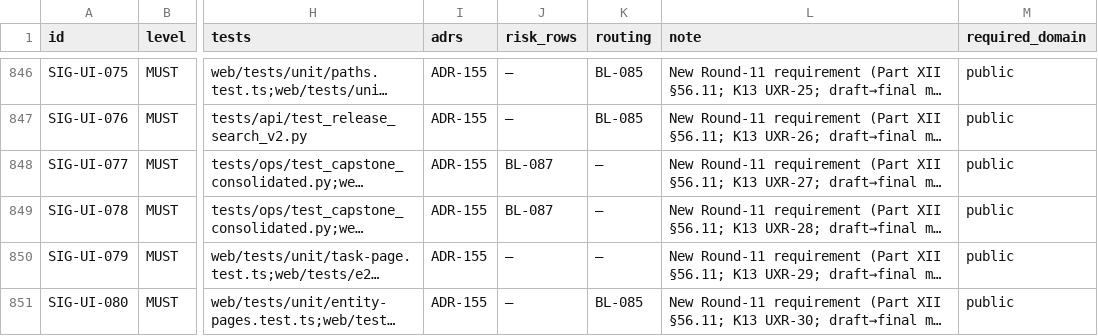
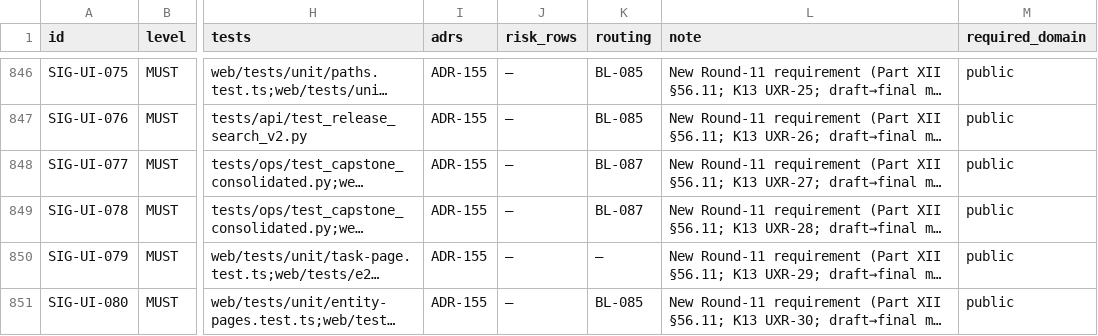
Before and after one commit to SteveVitali/Eleutheria, a CSV file: docs/build/COVERAGE_MATRIX.csv, drawn as a sheet; only a part is shown, gaps mark what is left out; long unchanged cells end in …; the diff names each change by its address in the sheet, - before the commit and + after, or states it on an @@ line.

Commit message:
P37.68d — COVERAGE_MATRIX SIG-UI-077/078 routing fix: open verdicts route to BL-087
MET-ENGINEERED is a non-MET verdict (SIG-ENG-041): routing must name the
unlanded home (BL-087), risk_rows '—'. docs job flagged 2
coverage/nonmet-unrouted inconsistencies on #533@48a512b; local
generate+verify now fresh, 0 known inconsistencies.

Harness: devin-desktop/swe-2-high/subagent

```diff
--- a/docs/build/COVERAGE_MATRIX.csv
+++ b/docs/build/COVERAGE_MATRIX.csv
-J848:J849 (risk_rows): BL-087
+J848:J849 (risk_rows): —
-K848:K849 (routing): —
+K848:K849 (routing): BL-087
```
